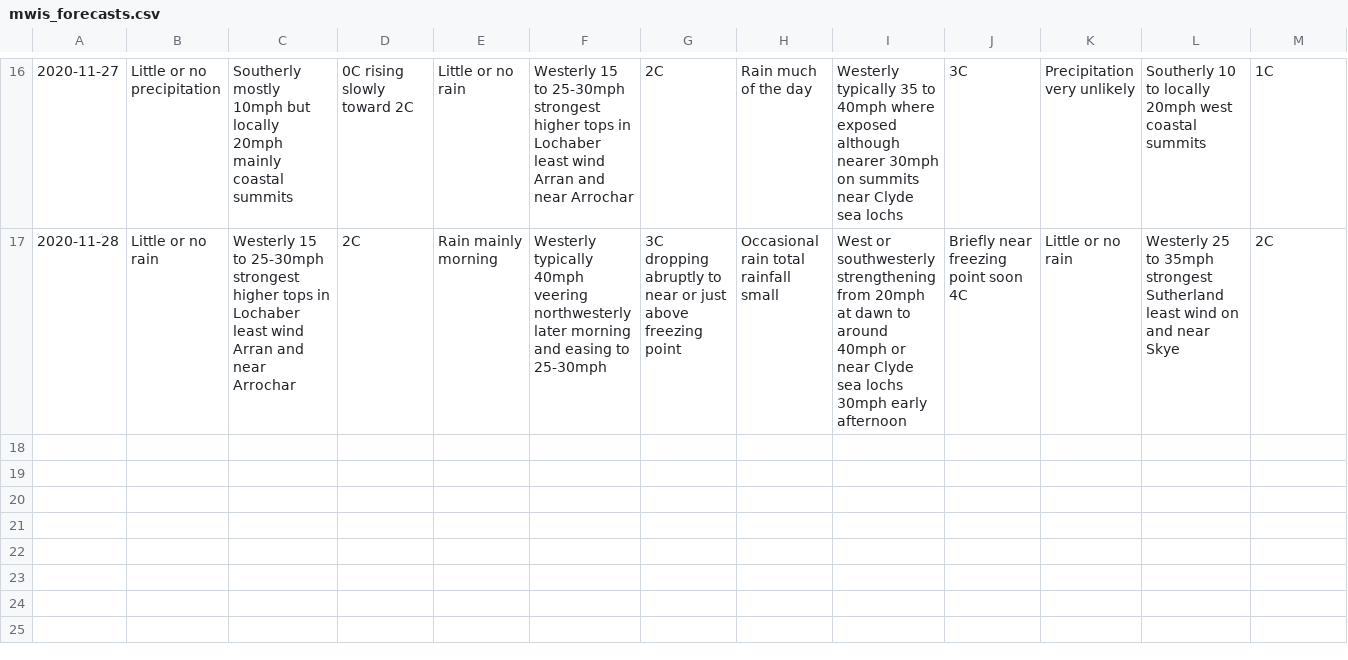
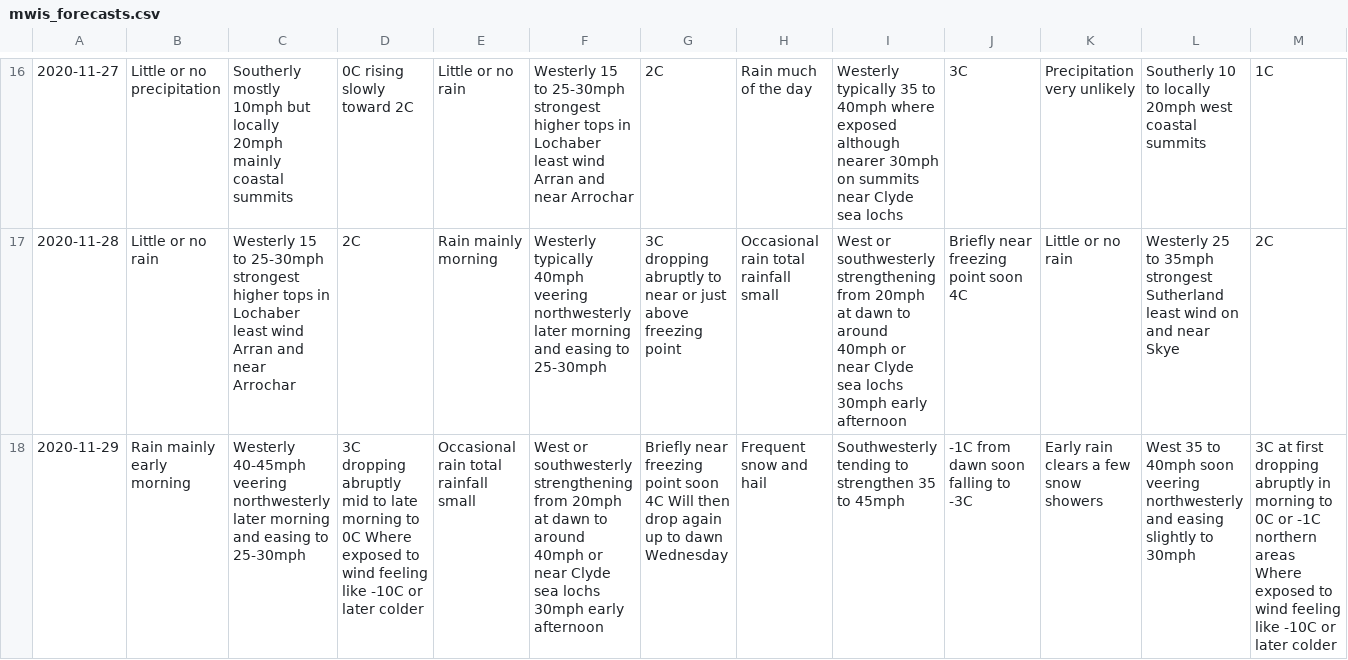
Before and after one commit to murraycutforth/Scottish-Winter-Coding, a CSV file: data/mwis_forecasts.csv, drawn as a sheet; only a part is shown, gaps mark what is left out; rows hold the shown columns only; the diff names each change by its address in the sheet, - before the commit and + after, or states it on an @@ line.

Commit message:
Auto commit with forecast data

```diff
--- a/data/mwis_forecasts.csv
+++ b/data/mwis_forecasts.csv
+row 18: 2020-11-29 | Rain mainly early morning | Westerly 40-45mph veering northwesterly later morning and easing to 25-30mph | 3C dropping abruptly mid to late morning to 0C Where exposed to wind feeling like -10C or later colder | Occasional rain total rainfall small | West or southwesterly strengthening from 20mph at dawn to around 40mph or near Clyde sea lochs 30mph early afternoon | Briefly near freezing point soon 4C Will then drop again up to dawn Wednesday | Frequent snow and hail | Southwesterly tending to strengthen 35 to 45mph | -1C from dawn soon falling to -3C | Early rain clears a few snow showers | West 35 to 40mph soon veering northwesterly and easing slightly to 30mph | 3C at first dropping abruptly in morning to 0C or -1C northern areas Where exposed to wind feeling like -10C or later colder
```
Also changed, not shown: 1 other file.
